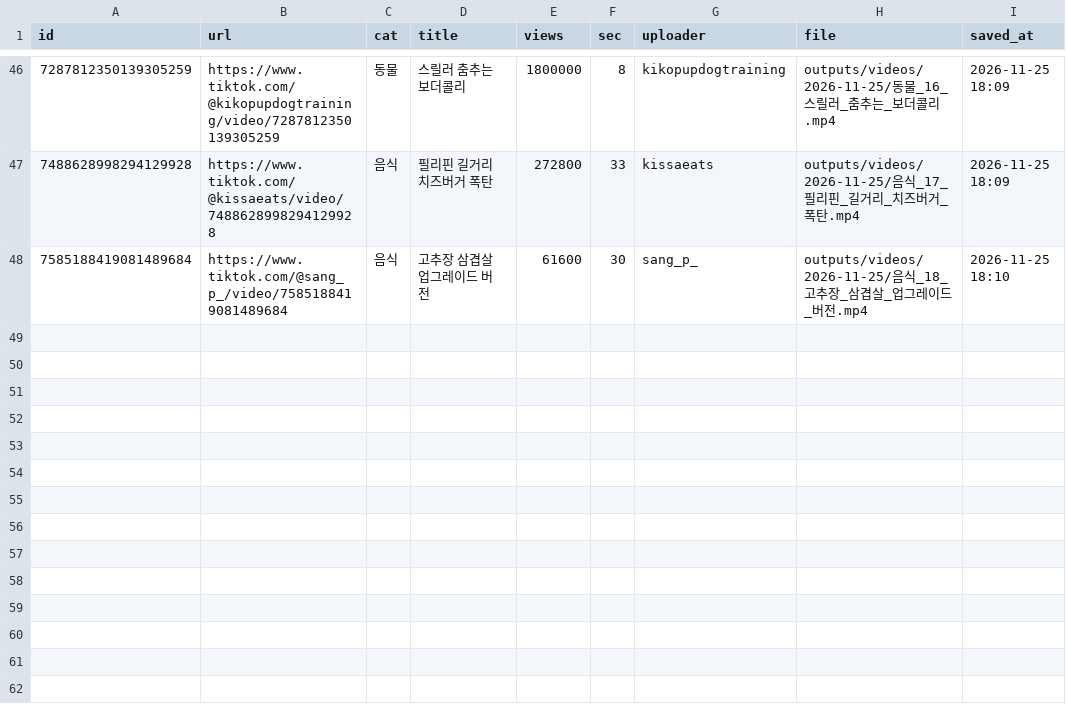
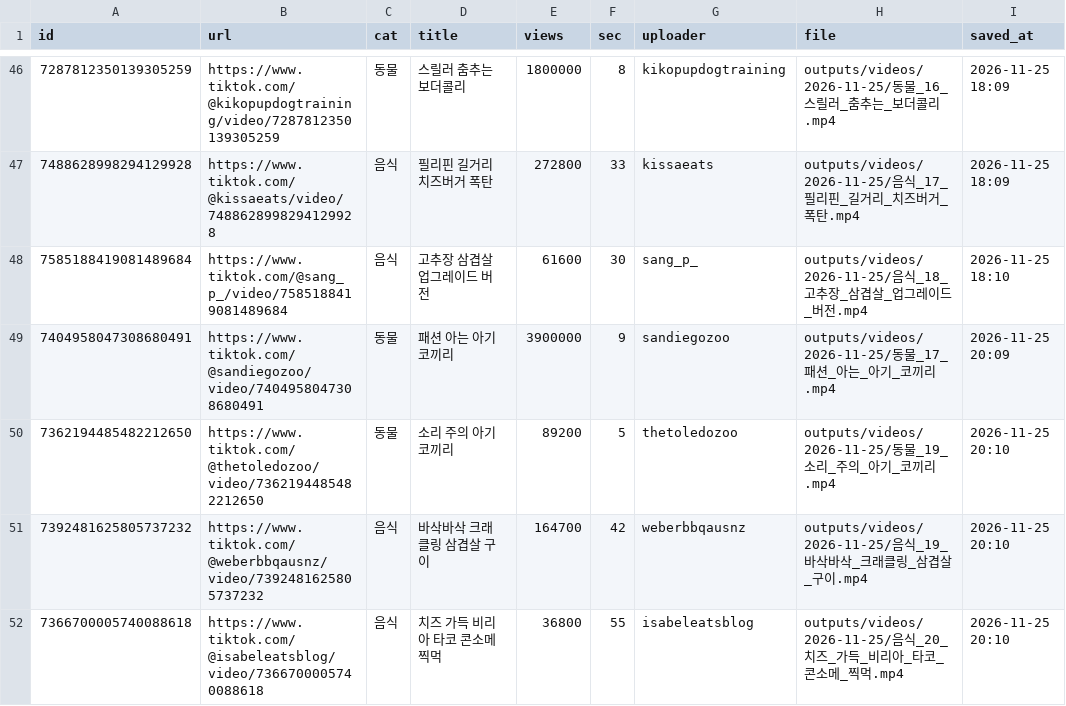
Before and after one commit to 1995jyh/XJYHX, a CSV file: data/video_seen.csv, drawn as a sheet; only a part is shown, gaps mark what is left out.

```diff
--- a/data/video_seen.csv
+++ b/data/video_seen.csv
@@ -48 +48,5 @@ id,url,cat,title,views,sec,uploader,file,saved_at
 7585188419081489684,https://www.tiktok.com/@sang_p_/video/7585188419081489684,음식,고추장 삼겹살 업그레이드 버전,61600,30,sang_p_,outputs/videos/2026-11-25/음식_18_고추장_삼겹살_업그레이드_버전.mp4,2026-11-25 18:10
+7404958047308680491,https://www.tiktok.com/@sandiegozoo/video/7404958047308680491,동물,패션 아는 아기 코끼리,3900000,9,sandiegozoo,outputs/videos/2026-11-25/동물_17_패션_아는_아기_코끼리.mp4,2026-11-25 20:09
+7362194485482212650,https://www.tiktok.com/@thetoledozoo/video/7362194485482212650,동물,소리 주의 아기 코끼리,89200,5,thetoledozoo,outputs/videos/2026-11-25/동물_19_소리_주의_아기_코끼리.mp4,2026-11-25 20:10
+7392481625805737232,https://www.tiktok.com/@weberbbqausnz/video/7392481625805737232,음식,바삭바삭 크래클링 삼겹살 구이,164700,42,weberbbqausnz,outputs/videos/2026-11-25/음식_19_바삭바삭_크래클링_삼겹살_구이.mp4,2026-11-25 20:10
+7366700005740088618,https://www.tiktok.com/@isabeleatsblog/video/7366700005740088618,음식,치즈 가득 비리아 타코 콘소메 찍먹,36800,55,isabeleatsblog,outputs/videos/2026-11-25/음식_20_치즈_가득_비리아_타코_콘소메_찍먹.mp4,2026-11-25 20:10
```
Also changed, not shown: 4 other files.
